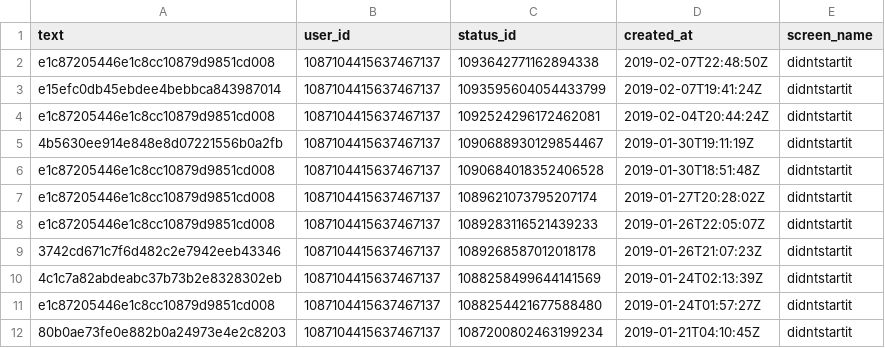
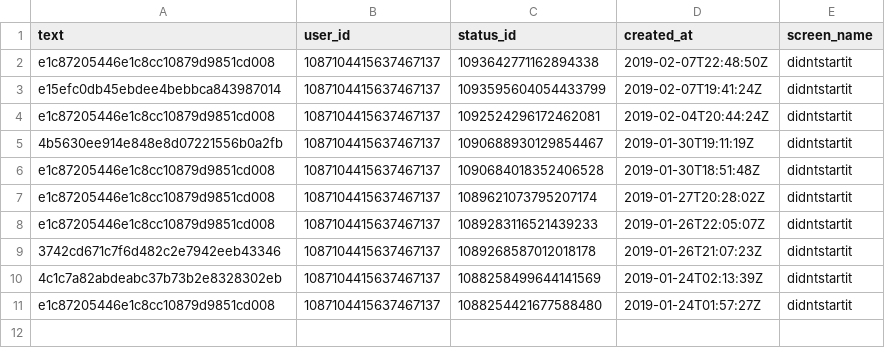
Before and after one commit to aedobbyn/nyc-fires, a CSV file: data/raw/burn.csv, drawn as a sheet; the diff names each change by its address in the sheet, - before the commit and + after, or states it on an @@ line.

```diff
--- a/data/raw/burn.csv
+++ b/data/raw/burn.csv
-row 12: 80b0ae73fe0e882b0a24973e4e2c8203 | 1087104415637467137 | 1087200802463199234 | 2019-01-21T04:10:45Z | didntstartit
```
Also changed, not shown: 59 other files.
